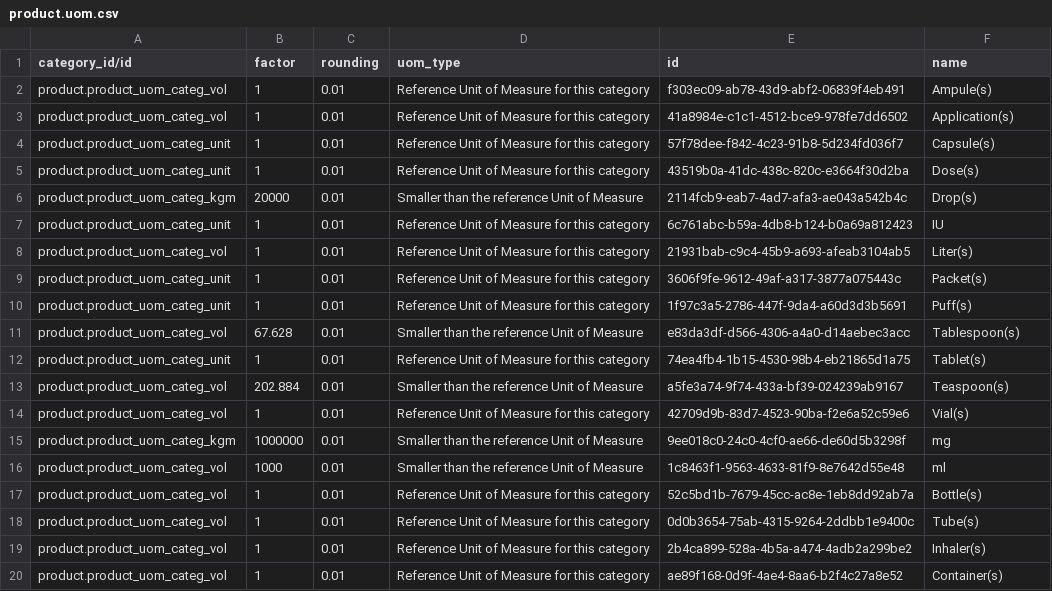
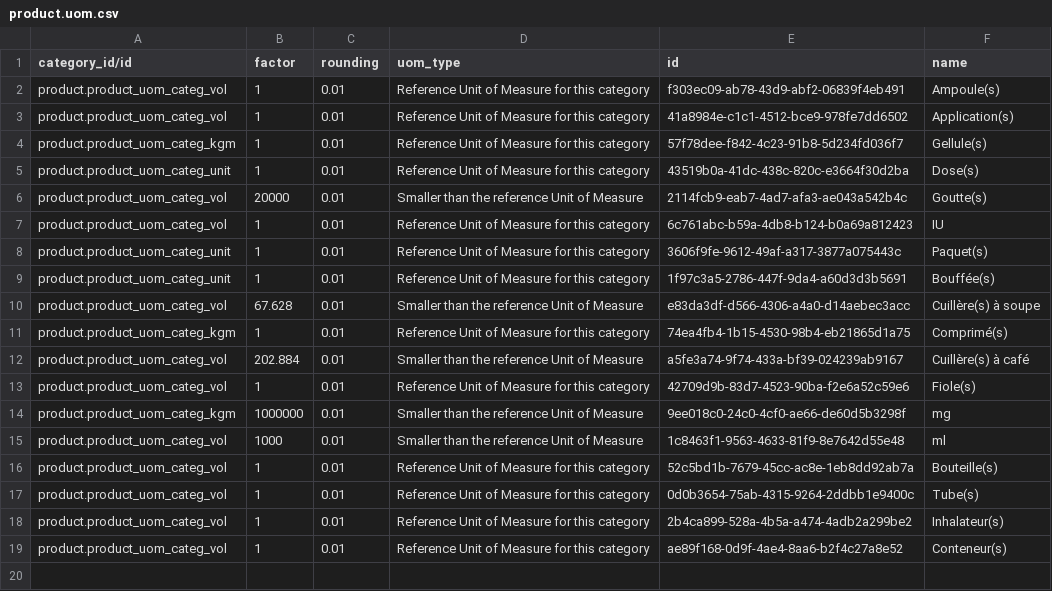
Before and after one commit to reagan-meant/odoo-config-haiti, a CSV file: configuration/units_of_measure/product.uom.csv, drawn as a sheet.

```diff
--- a/configuration/units_of_measure/product.uom.csv
+++ b/configuration/units_of_measure/product.uom.csv
@@ -1,20 +1,19 @@
 category_id/id,factor,rounding,uom_type,id,name
-product.product_uom_categ_vol,1,0.01,Reference Unit of Measure for this category,f303ec09-ab78-43d9-abf2-06839f4eb491,Ampule(s)
+product.product_uom_categ_vol,1,0.01,Reference Unit of Measure for this category,f303ec09-ab78-43d9-abf2-06839f4eb491,Ampoule(s)
 product.product_uom_categ_vol,1,0.01,Reference Unit of Measure for this category,41a8984e-c1c1-4512-bce9-978fe7dd6502,Application(s)
-product.product_uom_categ_unit,1,0.01,Reference Unit of Measure for this category,57f78dee-f842-4c23-91b8-5d234fd036f7,Capsule(s)
+product.product_uom_categ_kgm,1,0.01,Reference Unit of Measure for this category,57f78dee-f842-4c23-91b8-5d234fd036f7,Gellule(s)
 product.product_uom_categ_unit,1,0.01,Reference Unit of Measure for this category,43519b0a-41dc-438c-820c-e3664f30d2ba,Dose(s)
-product.product_uom_categ_kgm,20000,0.01,Smaller than the reference Unit of Measure,2114fcb9-eab7-4ad7-afa3-ae043a542b4c,Drop(s)
-product.product_uom_categ_unit,1,0.01,Reference Unit of Measure for this category,6c761abc-b59a-4db8-b124-b0a69a812423,IU
-product.product_uom_categ_vol,1,0.01,Reference Unit of Measure for this category,21931bab-c9c4-45b9-a693-afeab3104ab5,Liter(s)
-product.product_uom_categ_unit,1,0.01,Reference Unit of Measure for this category,3606f9fe-9612-49af-a317-3877a075443c,Packet(s)
-product.product_uom_categ_unit,1,0.01,Reference Unit of Measure for this category,1f97c3a5-2786-447f-9da4-a60d3d3b5691,Puff(s)
-product.product_uom_categ_vol,67.628,0.01,Smaller than the reference Unit of Measure,e83da3df-d566-4306-a4a0-d14aebec3acc,Tablespoon(s)
-product.product_uom_categ_unit,1,0.01,Reference Unit of Measure for this category,74ea4fb4-1b15-4530-98b4-eb21865d1a75,Tablet(s)
-product.product_uom_categ_vol,202.884,0.01,Smaller than the reference Unit of Measure,a5fe3a74-9f74-433a-bf39-024239ab9167,Teaspoon(s)
-product.product_uom_categ_vol,1,0.01,Reference Unit of Measure for this category,42709d9b-83d7-4523-90ba-f2e6a52c59e6,Vial(s)
+product.product_uom_categ_vol,20000,0.01,Smaller than the reference Unit of Measure,2114fcb9-eab7-4ad7-afa3-ae043a542b4c,Goutte(s)
+product.product_uom_categ_vol,1,0.01,Reference Unit of Measure for this category,6c761abc-b59a-4db8-b124-b0a69a812423,IU
+product.product_uom_categ_unit,1,0.01,Reference Unit of Measure for this category,3606f9fe-9612-49af-a317-3877a075443c,Paquet(s)
+product.product_uom_categ_unit,1,0.01,Reference Unit of Measure for this category,1f97c3a5-2786-447f-9da4-a60d3d3b5691,Bouffée(s)
+product.product_uom_categ_vol,67.628,0.01,Smaller than the reference Unit of Measure,e83da3df-d566-4306-a4a0-d14aebec3acc,Cuillère(s) à soupe
+product.product_uom_categ_kgm,1,0.01,Reference Unit of Measure for this category,74ea4fb4-1b15-4530-98b4-eb21865d1a75,Comprimé(s)
+product.product_uom_categ_vol,202.884,0.01,Smaller than the reference Unit of Measure,a5fe3a74-9f74-433a-bf39-024239ab9167,Cuillère(s) à café
+product.product_uom_categ_vol,1,0.01,Reference Unit of Measure for this category,42709d9b-83d7-4523-90ba-f2e6a52c59e6,Fiole(s)
 product.product_uom_categ_kgm,1000000,0.01,Smaller than the reference Unit of Measure,9ee018c0-24c0-4cf0-ae66-de60d5b3298f,mg
 product.product_uom_categ_vol,1000,0.01,Smaller than the reference Unit of Measure,1c8463f1-9563-4633-81f9-8e7642d55e48,ml
-product.product_uom_categ_vol,1,0.01,Reference Unit of Measure for this category,52c5bd1b-7679-45cc-ac8e-1eb8dd92ab7a,Bottle(s)
+product.product_uom_categ_vol,1,0.01,Reference Unit of Measure for this category,52c5bd1b-7679-45cc-ac8e-1eb8dd92ab7a,Bouteille(s)
 product.product_uom_categ_vol,1,0.01,Reference Unit of Measure for this category,0d0b3654-75ab-4315-9264-2ddbb1e9400c,Tube(s)
-product.product_uom_categ_vol,1,0.01,Reference Unit of Measure for this category,2b4ca899-528a-4b5a-a474-4adb2a299be2,Inhaler(s)
-product.product_uom_categ_vol,1,0.01,Reference Unit of Measure for this category,ae89f168-0d9f-4ae4-8aa6-b2f4c27a8e52,Container(s)
+product.product_uom_categ_vol,1,0.01,Reference Unit of Measure for this category,2b4ca899-528a-4b5a-a474-4adb2a299be2,Inhalateur(s)
+product.product_uom_categ_vol,1,0.01,Reference Unit of Measure for this category,ae89f168-0d9f-4ae4-8aa6-b2f4c27a8e52,Conteneur(s)
```
Also changed, not shown: configuration/syncable_units_mapping/syncable.units.mapping.csv, 1 other file.
